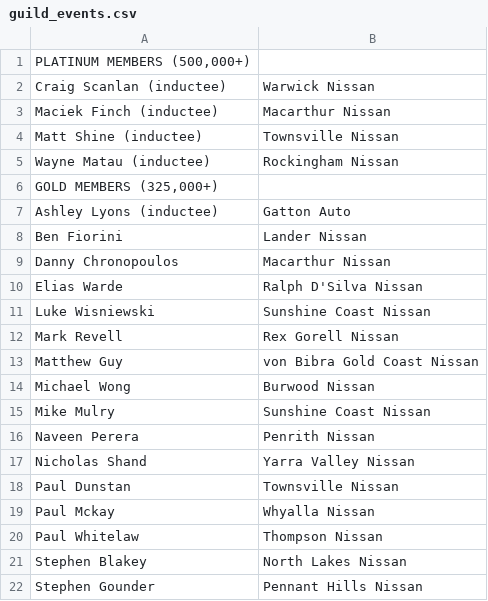
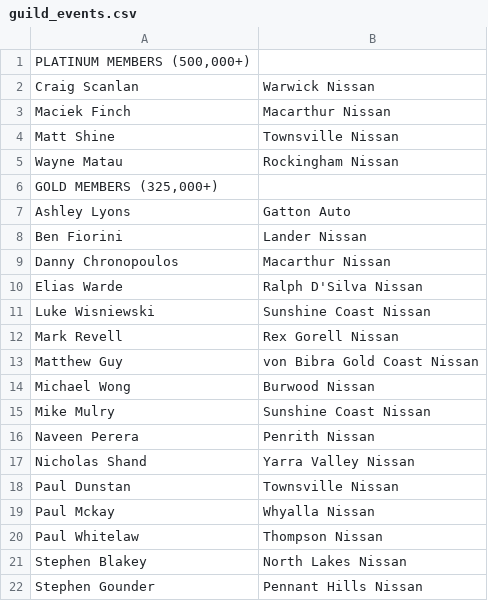
Before and after one commit to BonnyYangC/nissan-elite, a CSV file: app/Console/Commands/guild_events.csv, drawn as a sheet.

```diff
--- a/app/Console/Commands/guild_events.csv
+++ b/app/Console/Commands/guild_events.csv
@@ -1,8 +1,8 @@
 "PLATINUM MEMBERS (500,000+)",
-Craig Scanlan (inductee),Warwick Nissan
-Maciek Finch (inductee),Macarthur Nissan
-Matt Shine (inductee),Townsville Nissan
-Wayne Matau (inductee),Rockingham Nissan
+Craig Scanlan,Warwick Nissan
+Maciek Finch,Macarthur Nissan
+Matt Shine,Townsville Nissan
+Wayne Matau,Rockingham Nissan
 "GOLD MEMBERS (325,000+)",
-Ashley Lyons (inductee),Gatton Auto
+Ashley Lyons,Gatton Auto
 Ben Fiorini,Lander Nissan
```
Also changed, not shown: 1 other file.
